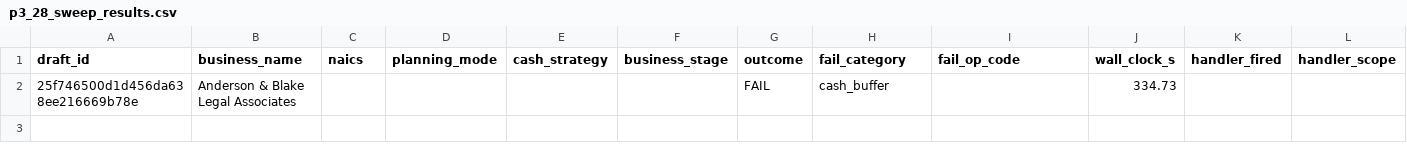
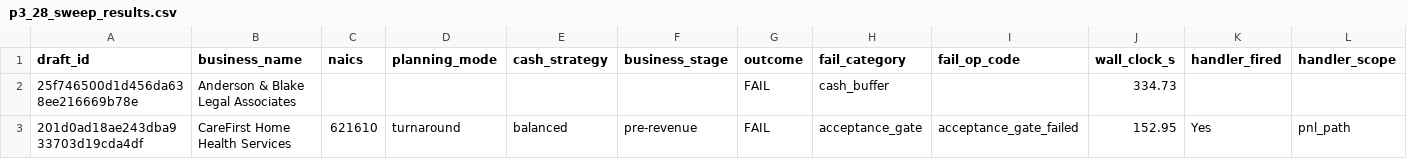
Before and after one commit to Nicknl25/business_plann_app, a CSV file: docs/architecture/p3_28_sweep_results.csv, drawn as a sheet; only a part is shown; rows hold the shown columns only; the diff names each change by its address in the sheet, - before the commit and + after, or states it on an @@ line.

Commit message:
phase_9_p3_28_sweep_draft_02_CareFirst_Home_Health_Services

```diff
--- a/docs/architecture/p3_28_sweep_results.csv
+++ b/docs/architecture/p3_28_sweep_results.csv
+row 3: 201d0ad18ae243dba933703d19cda4df | CareFirst Home Health Services | 621610 | turnaround | balanced | pre-revenue | FAIL | acceptance_gate | acceptance_gate_failed | 152.95 | Yes | pnl_path
```
Also changed, not shown: 1 other file.
